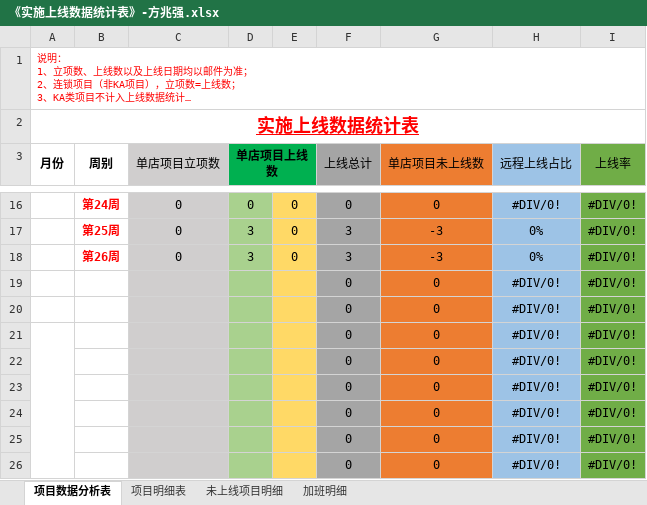
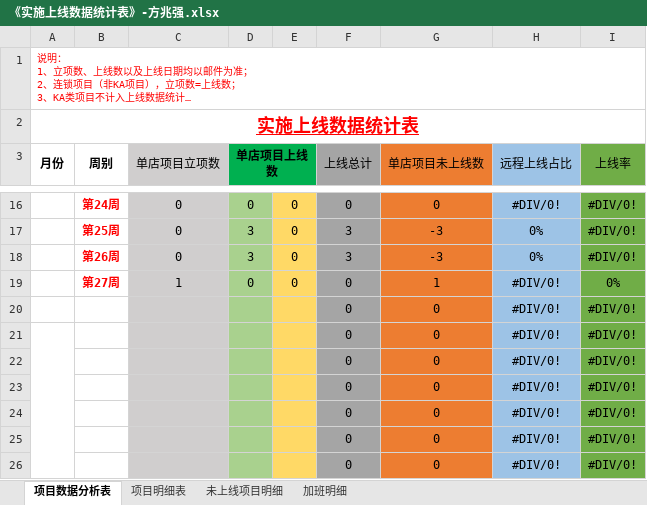
Before and after one commit to zhanglei601396810/NanJing, an Excel workbook: 周数据/《实施上线数据统计表》-方兆强.xlsx, sheet 项目数据分析表, drawn as a sheet; only a part is shown, gaps mark what is left out; long unchanged cells end in …; values as stored, in another font and other column widths than the file's, no borders; removed rows and columns are numbered as before the commit, all else as after; the diff names each change by its address in the sheet, - before the commit and + after, or states it on an @@ line.

```diff
--- a/周数据/《实施上线数据统计表》-方兆强.xlsx (sheet 项目数据分析表)
+++ b/周数据/《实施上线数据统计表》-方兆强.xlsx (sheet 项目数据分析表)
-row 19:  |  |  |  |  | 0 | 0 | #DIV/0! | #DIV/0!
+row 19:  | 第27周 | 1 | 0 | 0 | 0 | 1 | #DIV/0! | 0%
```
Also changed, not shown: sheet 未上线项目明细, sheet 加班明细.
